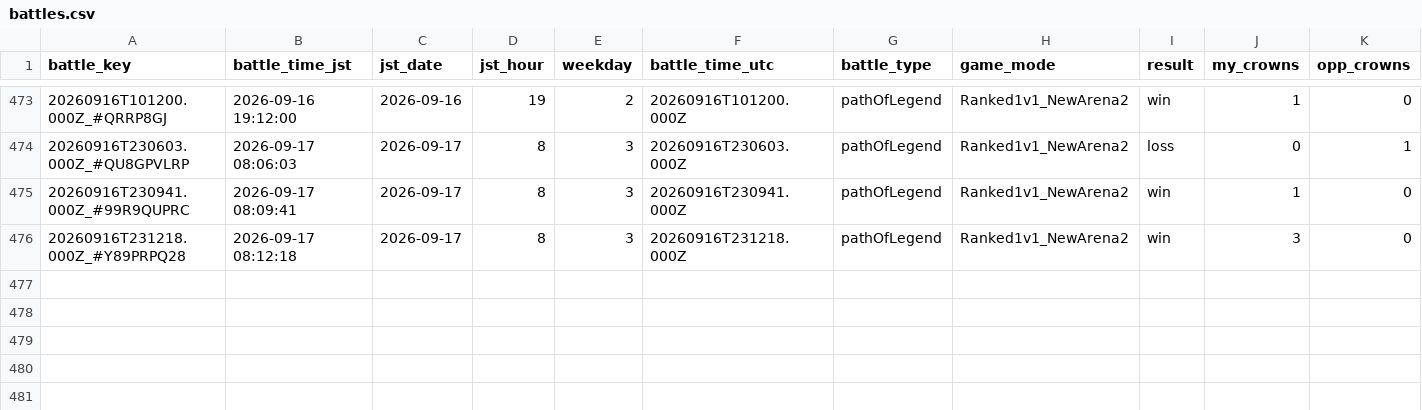
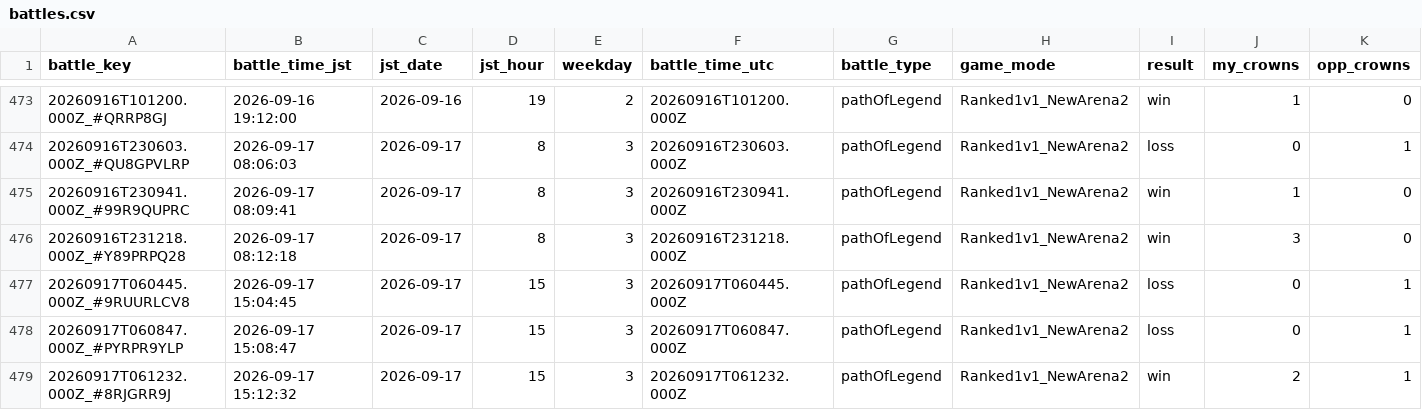
Before and after one commit to koh01201/clash-log, a CSV file: battles.csv, drawn as a sheet; only a part is shown, gaps mark what is left out; rows hold the shown columns only; the diff names each change by its address in the sheet, - before the commit and + after, or states it on an @@ line.

```diff
--- a/battles.csv
+++ b/battles.csv
+row 477: 20260917T060445.000Z_#9RUURLCV8 | 2026-09-17 15:04:45 | 2026-09-17 | 15 | 3 | 20260917T060445.000Z | pathOfLegend | Ranked1v1_NewArena2 | loss | 0 | 1
+row 478: 20260917T060847.000Z_#PYRPR9YLP | 2026-09-17 15:08:47 | 2026-09-17 | 15 | 3 | 20260917T060847.000Z | pathOfLegend | Ranked1v1_NewArena2 | loss | 0 | 1
+row 479: 20260917T061232.000Z_#8RJGRR9J | 2026-09-17 15:12:32 | 2026-09-17 | 15 | 3 | 20260917T061232.000Z | pathOfLegend | Ranked1v1_NewArena2 | win | 2 | 1
```
Also changed, not shown: profile.csv, 22 other files.
